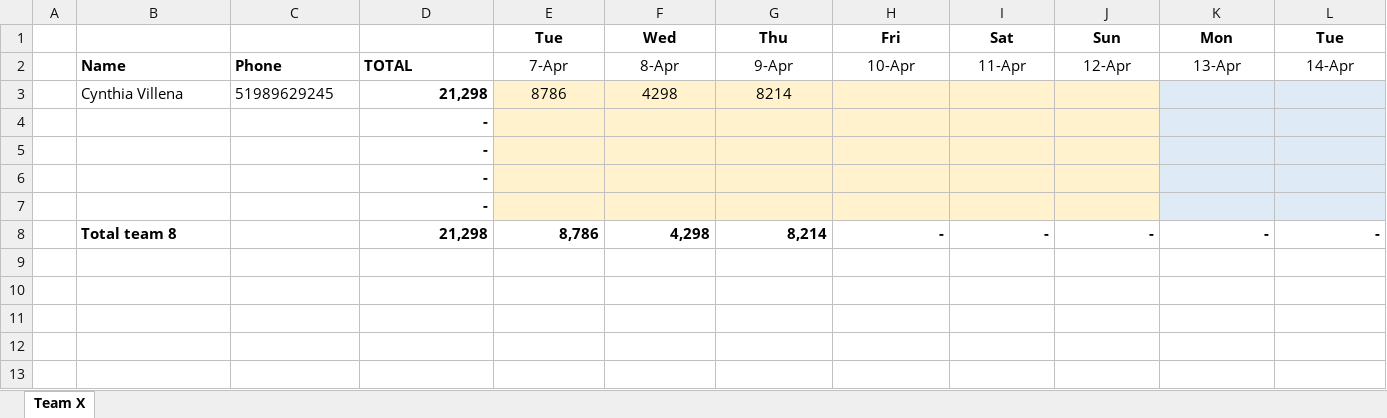
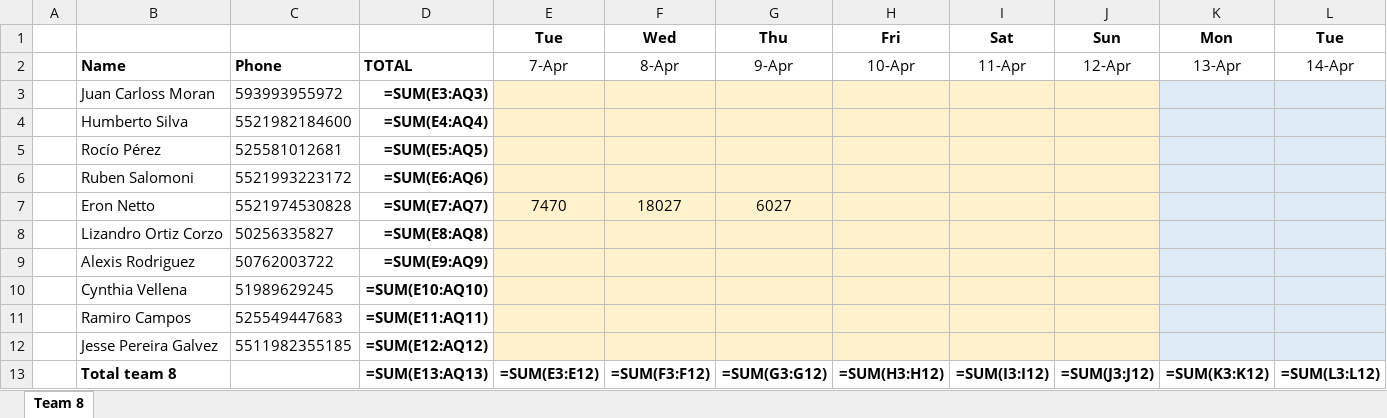
Before and after one commit to eronbfr/Team-8-STC-Nokia, an Excel workbook: step-tracking_Team8.xlsx, sheet Team 8, drawn as a sheet; only a part is shown; values as stored, in another font and other column widths than the file's, no borders; formulas without a stored value are shown as written; removed rows and columns are numbered as before the commit, all else as after; rows hold the shown columns only; the diff names each change by its address in the sheet, - before the commit and + after, or states it on an @@ line.

```diff
--- a/step-tracking_Team8.xlsx (sheet Team 8)
+++ b/step-tracking_Team8.xlsx (sheet Team 8)
-sheet tab: Team X
+sheet tab: Team 8
-row 3:  | Cynthia Villena | 51989629245 | 21,298 | 8786 | 4298 | 8214
-row 4:  |  |  | -
-row 5:  |  |  | -
-row 6:  |  |  | -
-row 7:  |  |  | -
-row 8:  | Total team 8 |  | 21,298 | 8,786 | 4,298 | 8,214 | - | - | - | - | -
+row 3:  | Juan Carloss Moran | 593993955972 | =SUM(E3:AQ3)
+row 4:  | Humberto Silva | 5521982184600 | =SUM(E4:AQ4)
+row 5:  | Rocío Pérez | 525581012681 | =SUM(E5:AQ5)
+row 6:  | Ruben Salomoni | 5521993223172 | =SUM(E6:AQ6)
+row 7:  | Eron Netto | 5521974530828 | =SUM(E7:AQ7) | 7470 | 18027 | 6027
+row 8:  | Lizandro Ortiz Corzo | 50256335827 | =SUM(E8:AQ8)
+row 9:  | Alexis Rodriguez | 50762003722 | =SUM(E9:AQ9)
+row 10:  | Cynthia Vellena | 51989629245 | =SUM(E10:AQ10)
+row 11:  | Ramiro Campos | 525549447683 | =SUM(E11:AQ11)
+row 12:  | Jesse Pereira Galvez | 5511982355185 | =SUM(E12:AQ12)
+row 13:  | Total team 8 |  | =SUM(E13:AQ13) | =SUM(E3:E12) | =SUM(F3:F12) | =SUM(G3:G12) | =SUM(H3:H12) | =SUM(I3:I12) | =SUM(J3:J12) | =SUM(K3:K12) | =SUM(L3:L12)
```
Also changed, not shown: 1 other file.
